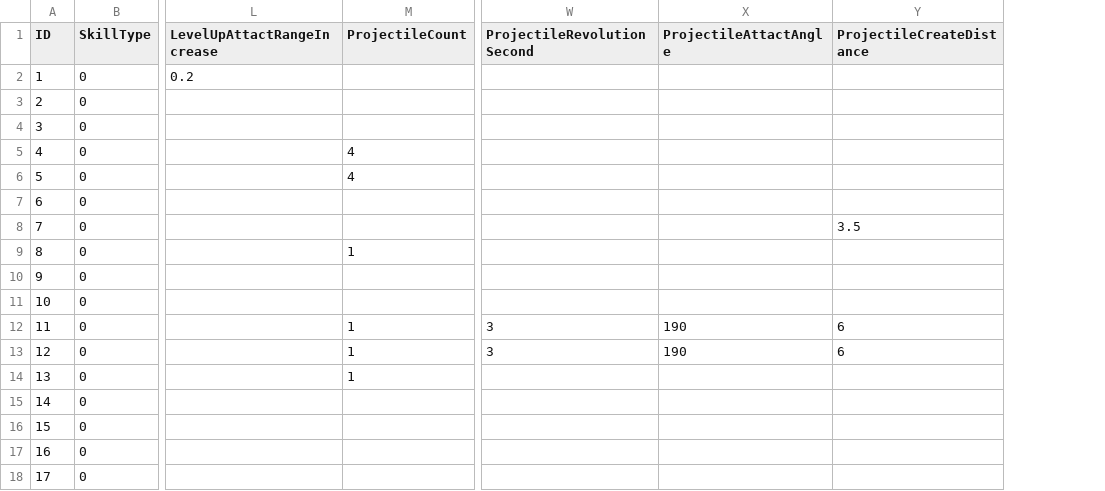
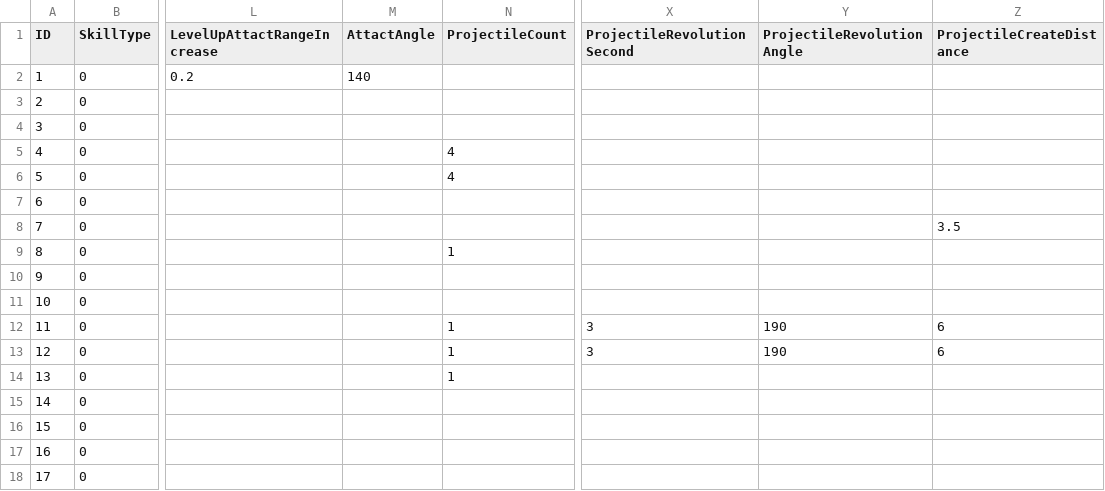
Before and after one commit to rhkrdnjswns/11MinuteHero, a CSV file: 11minuteHero_BuildProject/Assets/CSV/ActiveSkill.csv, drawn as a sheet; only a part is shown, gaps mark what is left out; addresses are those after the commit; the diff names each change by its address in the sheet, - before the commit and + after, or states it on an @@ line.

Commit message:
24/04/26 ver 1_13 detail 검, 성검 AttactRange 추가 저주받은 검, 피로물든 검, 마검 ProjectileAttactAngle을 ProjectileRevolutionAngle로 변경

```diff
--- a/11minuteHero_BuildProject/Assets/CSV/ActiveSkill.csv
+++ b/11minuteHero_BuildProject/Assets/CSV/ActiveSkill.csv
+column M (AttactAngle), row 2: 140
-Y1: ProjectileAttactAngle
+Y1: ProjectileRevolutionAngle
```
Also changed, not shown: 11minuteHero_BuildProject/Assets/CSV/EvolutionSkill.csv.
